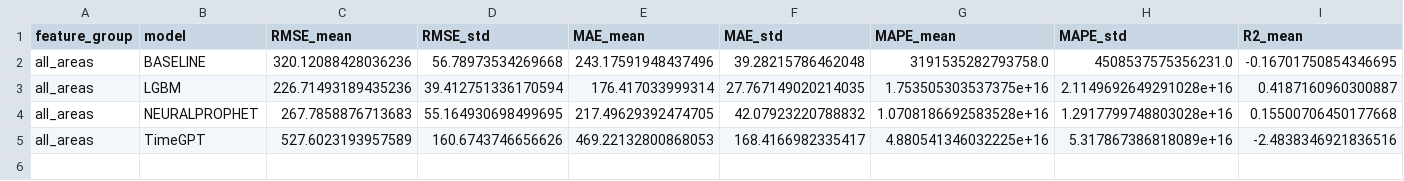
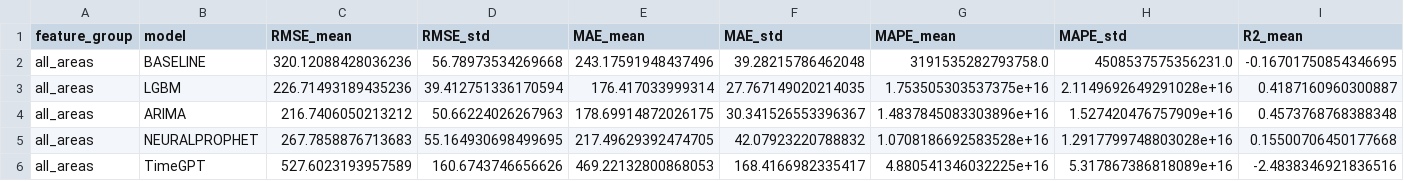
Before and after one commit to CKCordes/FEPCEU, a CSV file: notebooks/results/opt_num_areas/pca_kmeans_28_20250515_125018.csv, drawn as a sheet; only a part is shown; rows hold the shown columns only; the diff names each change by its address in the sheet, - before the commit and + after, or states it on an @@ line.

```diff
--- a/notebooks/results/opt_num_areas/pca_kmeans_28_20250515_125018.csv
+++ b/notebooks/results/opt_num_areas/pca_kmeans_28_20250515_125018.csv
+row 4: all_areas | ARIMA | 216.7406050213212 | 50.66224026267963 | 178.69914872026175 | 30.341526553396367 | 1.4837845083303896e+16 | 1.527420476757909e+16 | 0.4573768768388348
```
Also changed, not shown: notebooks/results/opt_num_areas/pca_kmeans_29_20250515_130303.csv, notebooks/results/opt_num_areas/pca_kmeans_31_20250515_132829.csv, 11 other files.
